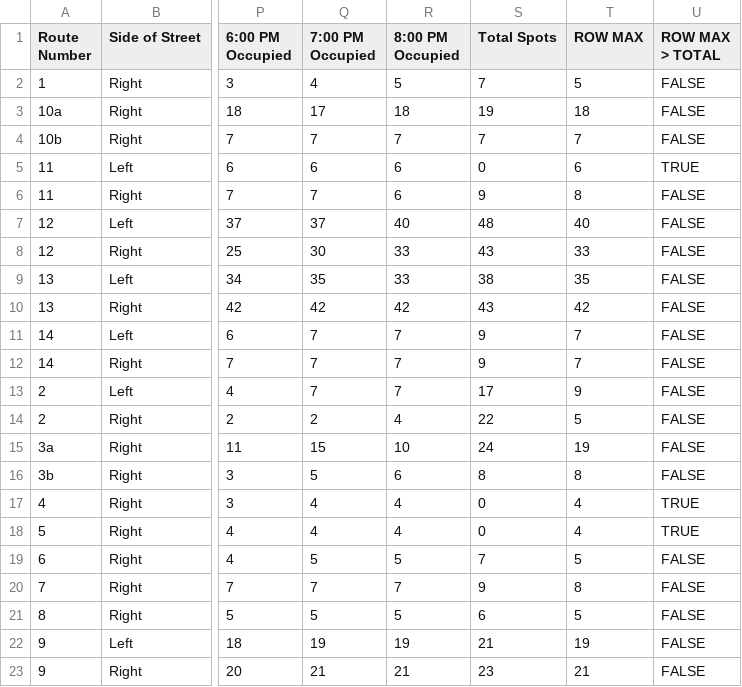
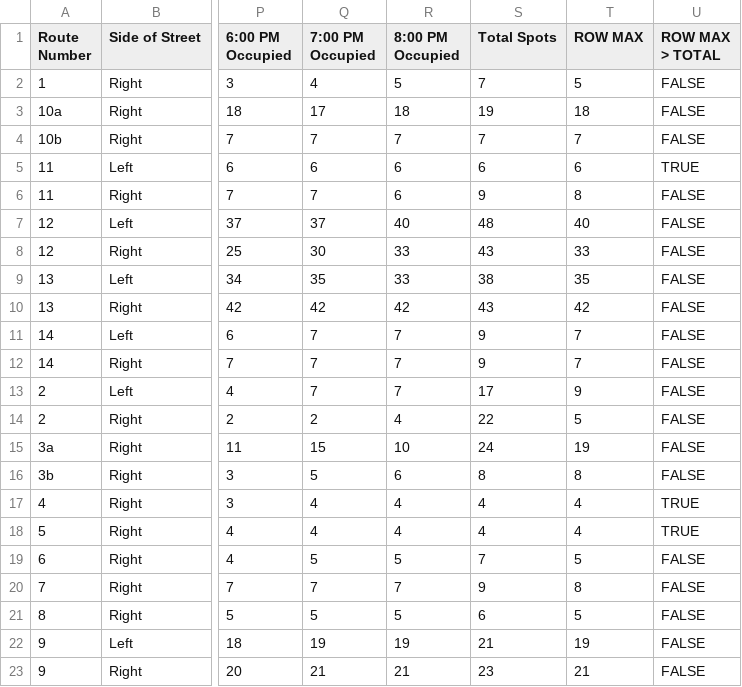
Before and after one commit to Northeastern-DS-4200-F19/project-team-1-parking, a CSV file: Aggregated_FINALV2.csv, drawn as a sheet; only a part is shown, gaps mark what is left out; the diff names each change by its address in the sheet, - before the commit and + after, or states it on an @@ line.

Commit message:
quick edit

```diff
--- a/Aggregated_FINALV2.csv
+++ b/Aggregated_FINALV2.csv
-S5 (Total Spots): 0
+S5 (Total Spots): 6
-S17:S18 (Total Spots): 0
+S17:S18 (Total Spots): 4
```
